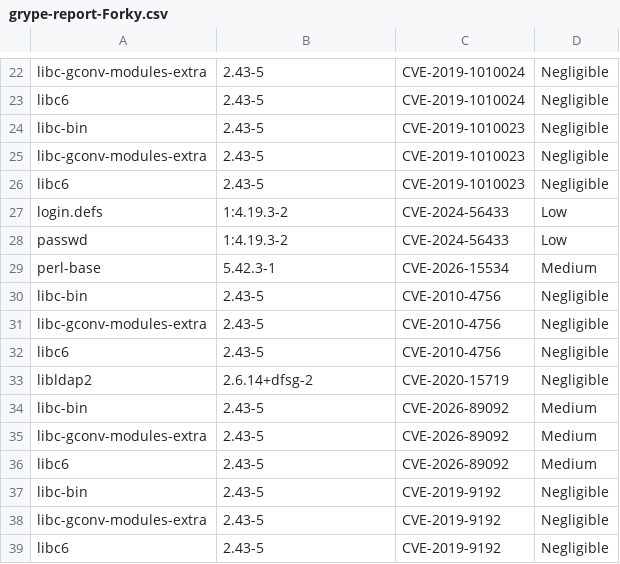
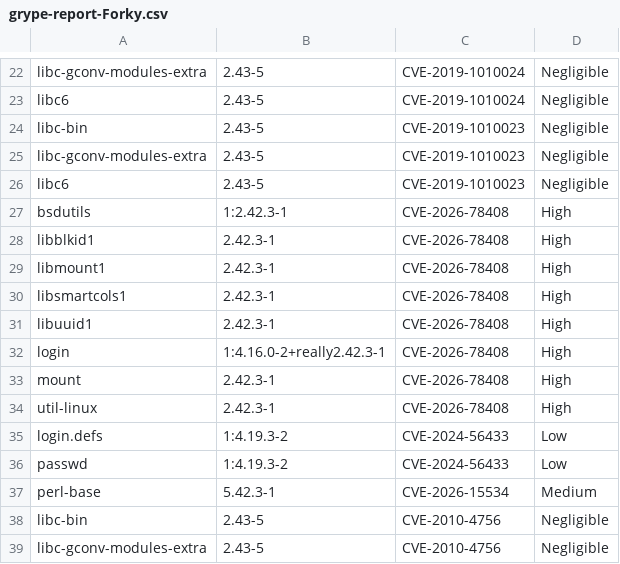
Before and after one commit to AnchorLayer/docker-baseimage-debian, a CSV file: vuln-reports-Forky/grype-report-Forky.csv, drawn as a sheet; only a part is shown, gaps mark what is left out; the shorter side is filled out with more unchanged rows.

```diff
--- a/vuln-reports-Forky/grype-report-Forky.csv
+++ b/vuln-reports-Forky/grype-report-Forky.csv
@@ -26,2 +26,10 @@
 "libc6","2.43-5","CVE-2019-1010023","Negligible"
+"bsdutils","1:2.42.3-1","CVE-2026-78408","High"
+"libblkid1","2.42.3-1","CVE-2026-78408","High"
+"libmount1","2.42.3-1","CVE-2026-78408","High"
+"libsmartcols1","2.42.3-1","CVE-2026-78408","High"
+"libuuid1","2.42.3-1","CVE-2026-78408","High"
+"login","1:4.16.0-2+really2.42.3-1","CVE-2026-78408","High"
+"mount","2.42.3-1","CVE-2026-78408","High"
+"util-linux","2.42.3-1","CVE-2026-78408","High"
 "login.defs","1:4.19.3-2","CVE-2024-56433","Low"
```
Also changed, not shown: 6 other files.
